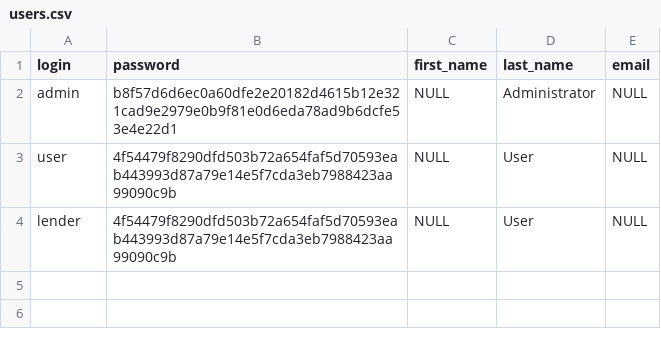
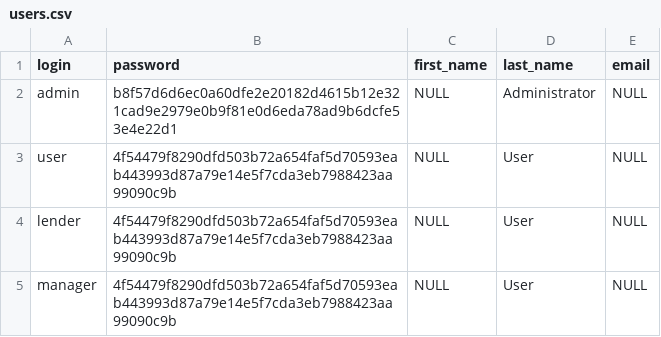
Before and after one commit to wollodev/BikeRentalServiceManager, a CSV file: src/main/resources/config/liquibase/users.csv, drawn as a sheet.

```diff
--- a/src/main/resources/config/liquibase/users.csv
+++ b/src/main/resources/config/liquibase/users.csv
@@ -4 +4,2 @@ user;4f54479f8290dfd503b72a654faf5d70593eab443993d87a79e14e5f7cda3eb7988423aa990
 lender;4f54479f8290dfd503b72a654faf5d70593eab443993d87a79e14e5f7cda3eb7988423aa99090c9b;NULL;User;NULL
+manager;4f54479f8290dfd503b72a654faf5d70593eab443993d87a79e14e5f7cda3eb7988423aa99090c9b;NULL;User;NULL
```
Also changed, not shown: 11 other files.
